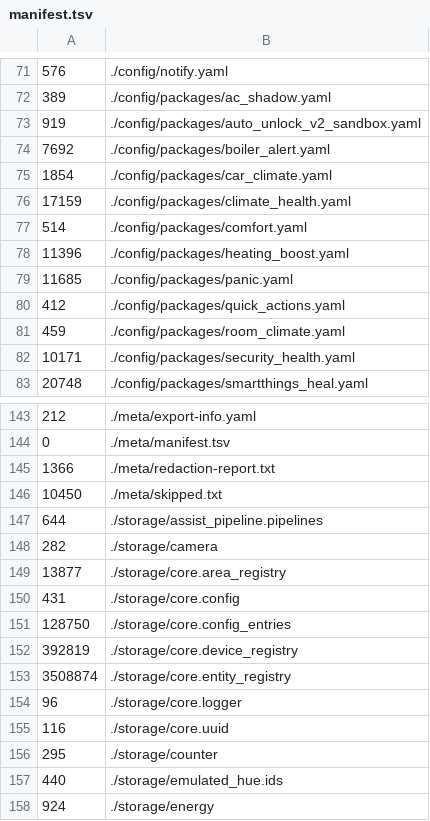
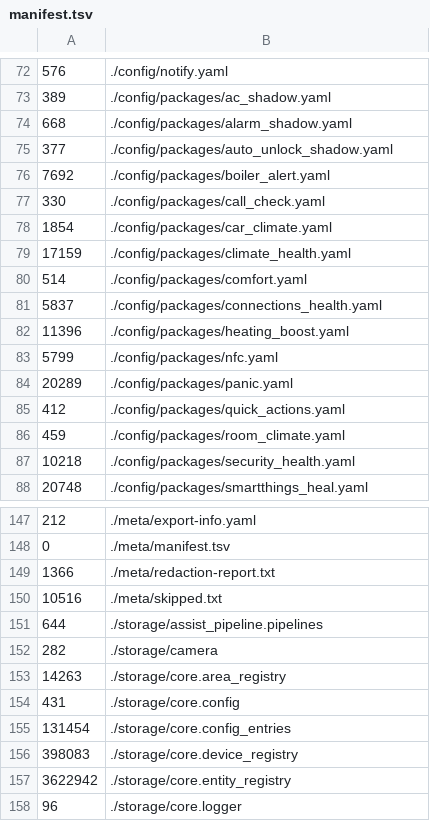
Before and after one commit to tongaimaramba/ha-config, a TSV file: hosts/tanga/meta/manifest.tsv, drawn as a sheet; only a part is shown, gaps mark what is left out; the shorter side is filled out with more unchanged rows; the diff covers the shown part only.

```diff
--- a/hosts/tanga/meta/manifest.tsv
+++ b/hosts/tanga/meta/manifest.tsv
@@ -72,4 +73,6 @@
 389	./config/packages/ac_shadow.yaml
-919	./config/packages/auto_unlock_v2_sandbox.yaml
+668	./config/packages/alarm_shadow.yaml
+377	./config/packages/auto_unlock_shadow.yaml
 7692	./config/packages/boiler_alert.yaml
+330	./config/packages/call_check.yaml
 1854	./config/packages/car_climate.yaml
@@ -77,7 +80,9 @@
 514	./config/packages/comfort.yaml
+5837	./config/packages/connections_health.yaml
 11396	./config/packages/heating_boost.yaml
-11685	./config/packages/panic.yaml
+5799	./config/packages/nfc.yaml
+20289	./config/packages/panic.yaml
 412	./config/packages/quick_actions.yaml
 459	./config/packages/room_climate.yaml
-10171	./config/packages/security_health.yaml
+10218	./config/packages/security_health.yaml
 20748	./config/packages/smartthings_heal.yaml
@@ -145,10 +149,10 @@
 1366	./meta/redaction-report.txt
-10450	./meta/skipped.txt
+10516	./meta/skipped.txt
 644	./storage/assist_pipeline.pipelines
 282	./storage/camera
-13877	./storage/core.area_registry
+14263	./storage/core.area_registry
 431	./storage/core.config
-128750	./storage/core.config_entries
-392819	./storage/core.device_registry
-3508874	./storage/core.entity_registry
+131454	./storage/core.config_entries
+398083	./storage/core.device_registry
+3622942	./storage/core.entity_registry
 96	./storage/core.logger
```
Also changed, not shown: 1 added row, 4 removed rows and 13 edited cells elsewhere in this file, hosts/tanga/digest/devices.tsv, hosts/tanga/digest/entities.tsv, 41 other files.
